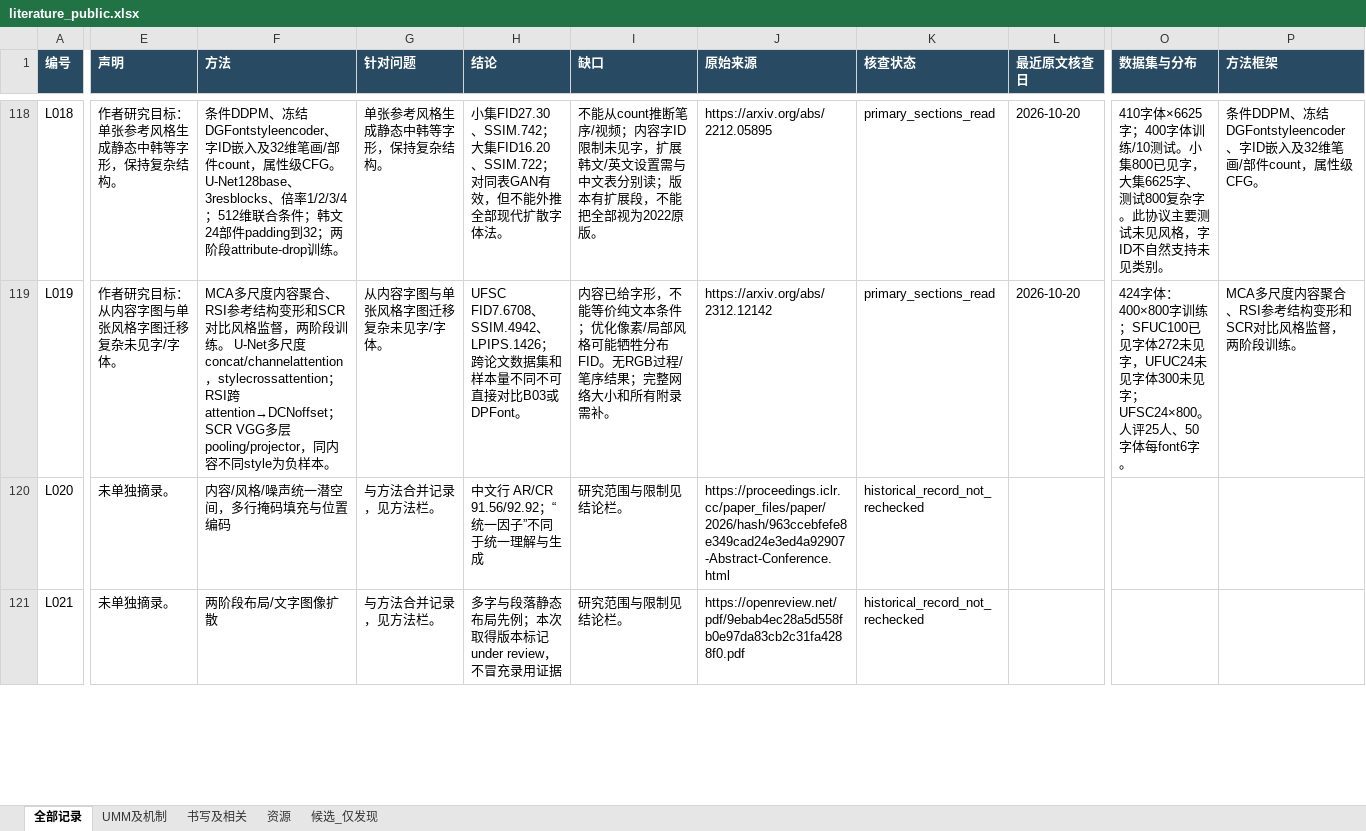
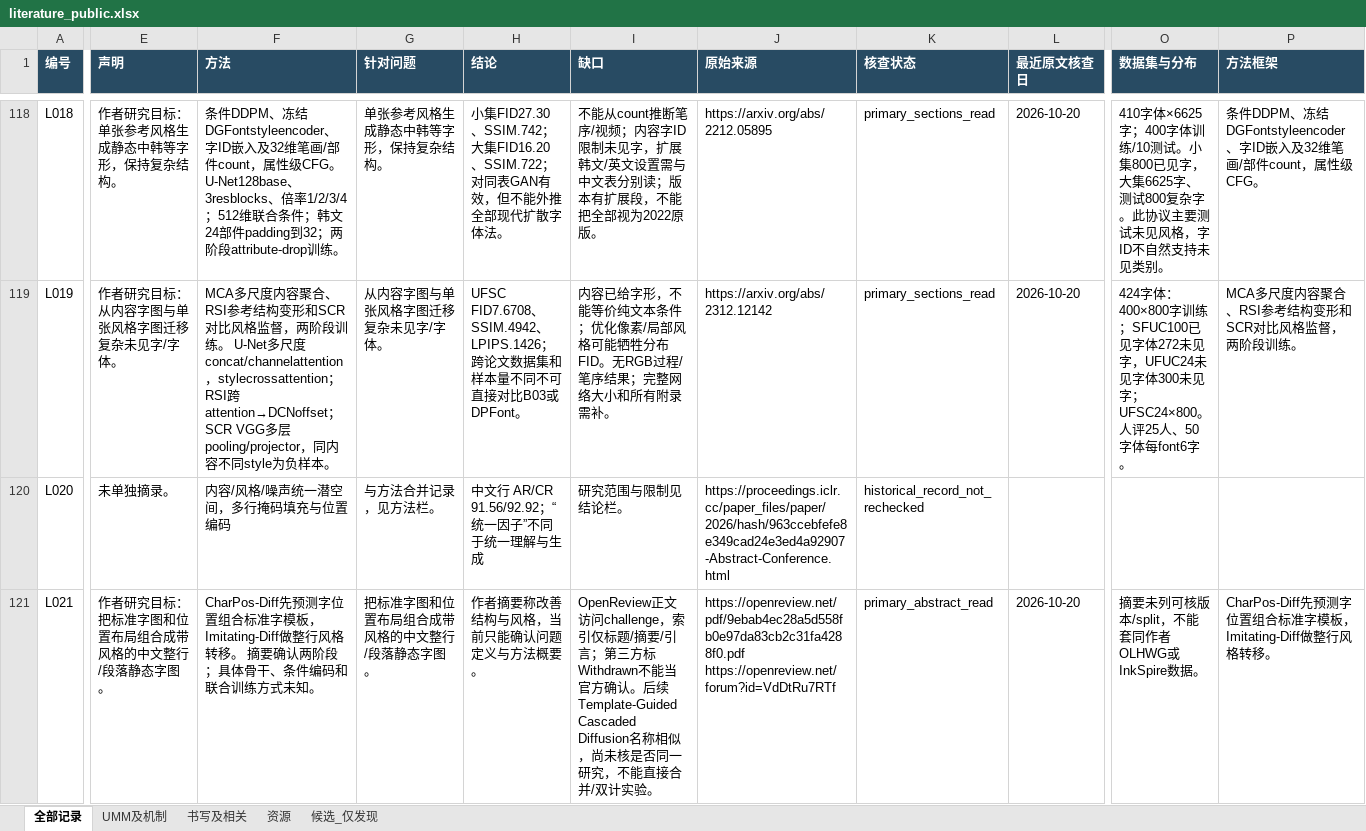
Before and after one commit to lljjcc426/UMM, an Excel workbook: data/literature_public.xlsx, sheet 全部记录, drawn as a sheet; only a part is shown, gaps mark what is left out; values as stored, in another font and other column widths than the file's, no borders; ↵ is a line break in a cell; the diff covers the shown part only; the diff names each change by its address in the sheet, - before the commit and + after, or states it on an @@ line.

Commit message:
Audit gradient and evaluation claims and review handwriting resources

```diff
--- a/data/literature_public.xlsx (sheet 全部记录)
+++ b/data/literature_public.xlsx (sheet 全部记录)
-E121 (声明): 未单独摘录。
+E121 (声明): 作者研究目标：把标准字图和位置布局组合成带风格的中文整行/段落静态字图。
-F121 (方法): 两阶段布局/文字图像扩散
+F121 (方法): CharPos-Diff先预测字位置组合标准字模板，Imitating-Diff做整行风格转移。 摘要确认两阶段；具体骨干、条件编码和联合训练方式未知。
-G121 (针对问题): 与方法合并记录，见方法栏。
+G121 (针对问题): 把标准字图和位置布局组合成带风格的中文整行/段落静态字图。
-H121 (结论): 多字与段落静态布局先例；本次取得版本标记 under review，不冒充录用证据
+H121 (结论): 作者摘要称改善结构与风格，当前只能确认问题定义与方法概要。
-I121 (缺口): 研究范围与限制见结论栏。
+I121 (缺口): OpenReview正文访问challenge，索引仅标题/摘要/引言；第三方标Withdrawn不能当官方确认。后续Template-Guided Cascaded Diffusion名称相似，尚未核是否同一研究，不能直接合并/双计实验。
-J121 (原始来源): https://openreview.net/pdf/9ebab4ec28a5d558fb0e97da83cb2c31fa4288f0.pdf
+J121 (原始来源): https://openreview.net/pdf/9ebab4ec28a5d558fb0e97da83cb2c31fa4288f0.pdf ↵ https://openreview.net/forum?id=VdDtRu7RTf
-K121 (核查状态): historical_record_not_rechecked
+K121 (核查状态): primary_abstract_read
-L121 (最近原文核查日): (empty)
+L121 (最近原文核查日): 2026-10-20
-O121 (数据集与分布): (empty)
+O121 (数据集与分布): 摘要未列可核版本/split，不能套同作者OLHWG或InkSpire数据。
-P121 (方法框架): (empty)
+P121 (方法框架): CharPos-Diff先预测字位置组合标准字模板，Imitating-Diff做整行风格转移。
```
Also changed, not shown: 362 edited cells elsewhere in this sheet, sheet 书写及相关, sheet UMM及机制, sheet 资源, 50 other files.
